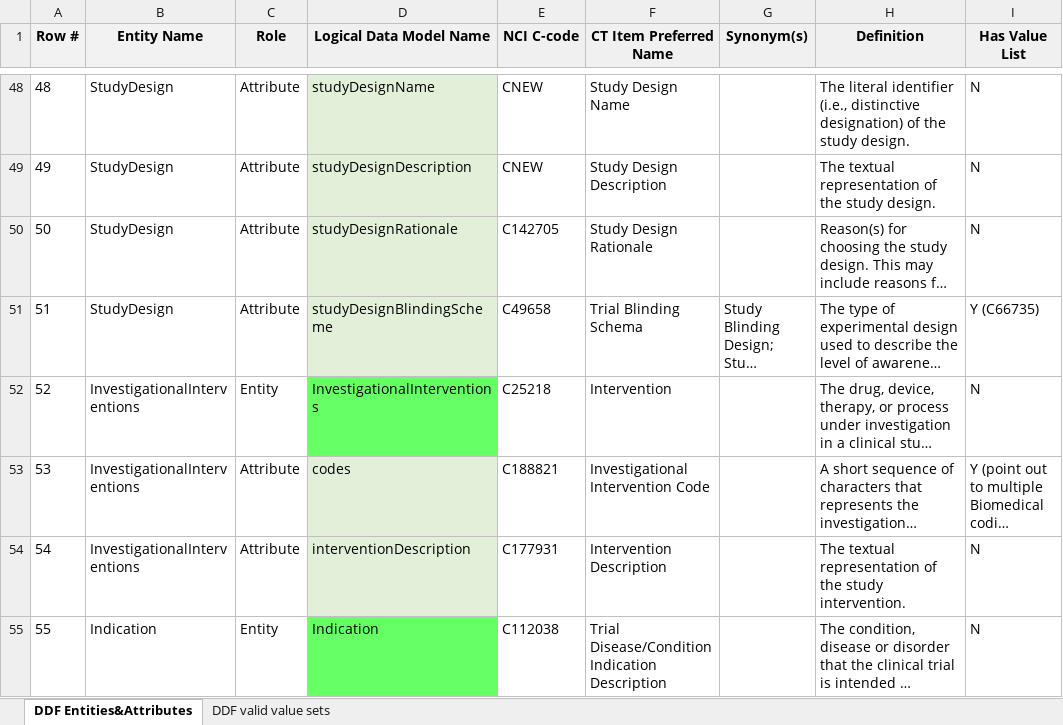
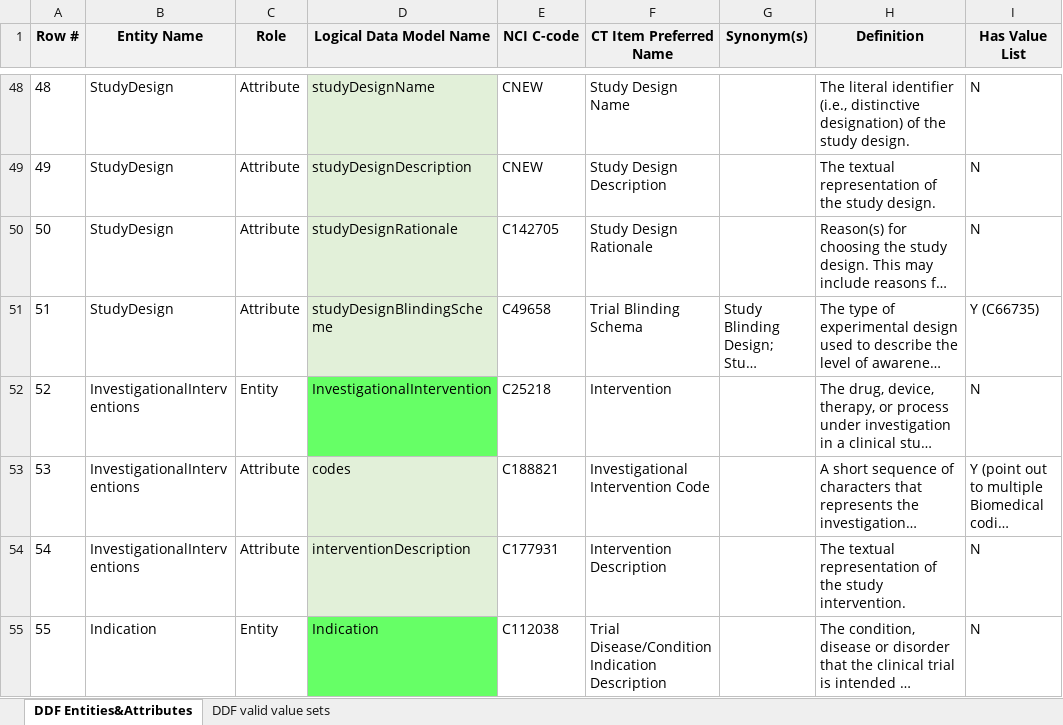
Before and after one commit to cdisc-org/DDF-RA, an Excel workbook: Deliverables/CT/USDM_CT.xlsx, sheet DDF Entities&Attributes, drawn as a sheet; only a part is shown, gaps mark what is left out; long unchanged cells end in …; values as stored, in another font and other column widths than the file's, no borders; the diff names each change by its address in the sheet, - before the commit and + after, or states it on an @@ line.

Commit message:
Update for sprint 10_2023-03-09
InvestigationalInterventions updated to InvestigationalIntervention

```diff
--- a/Deliverables/CT/USDM_CT.xlsx (sheet DDF Entities&Attributes)
+++ b/Deliverables/CT/USDM_CT.xlsx (sheet DDF Entities&Attributes)
-D52 (Logical Data Model Name): InvestigationalInterventions
+D52 (Logical Data Model Name): InvestigationalIntervention
```
